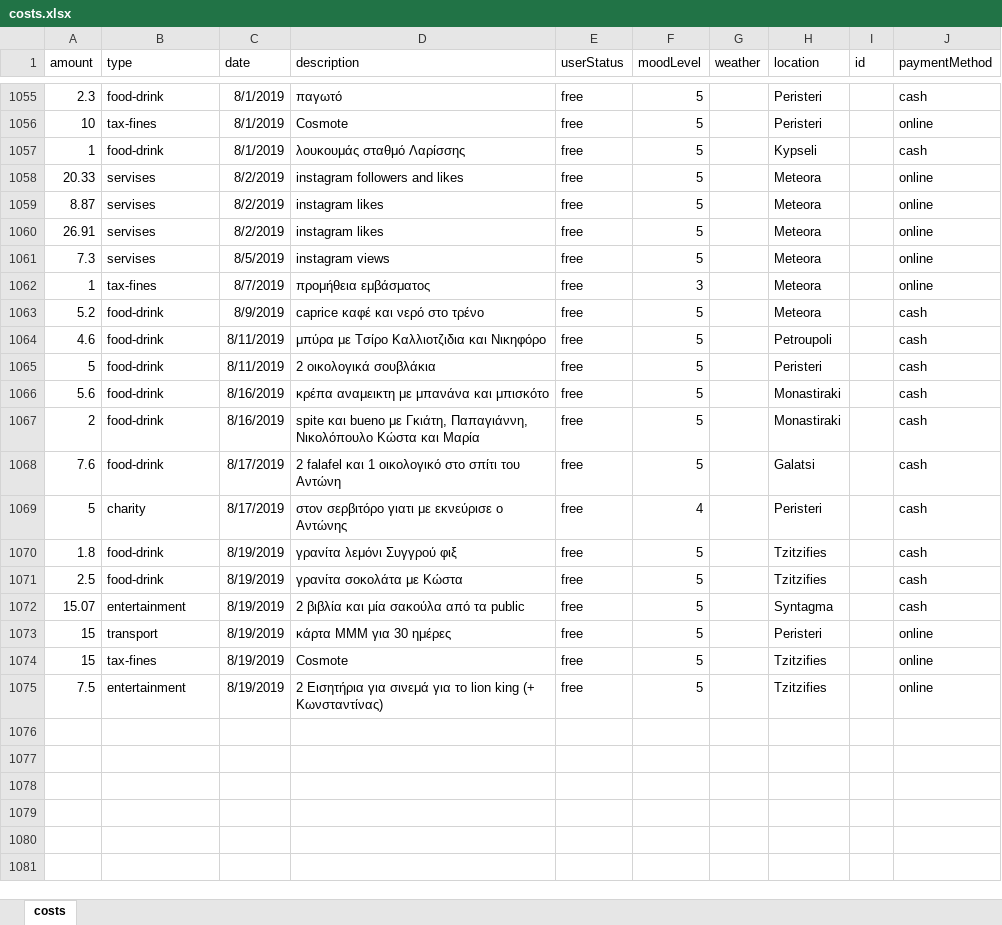
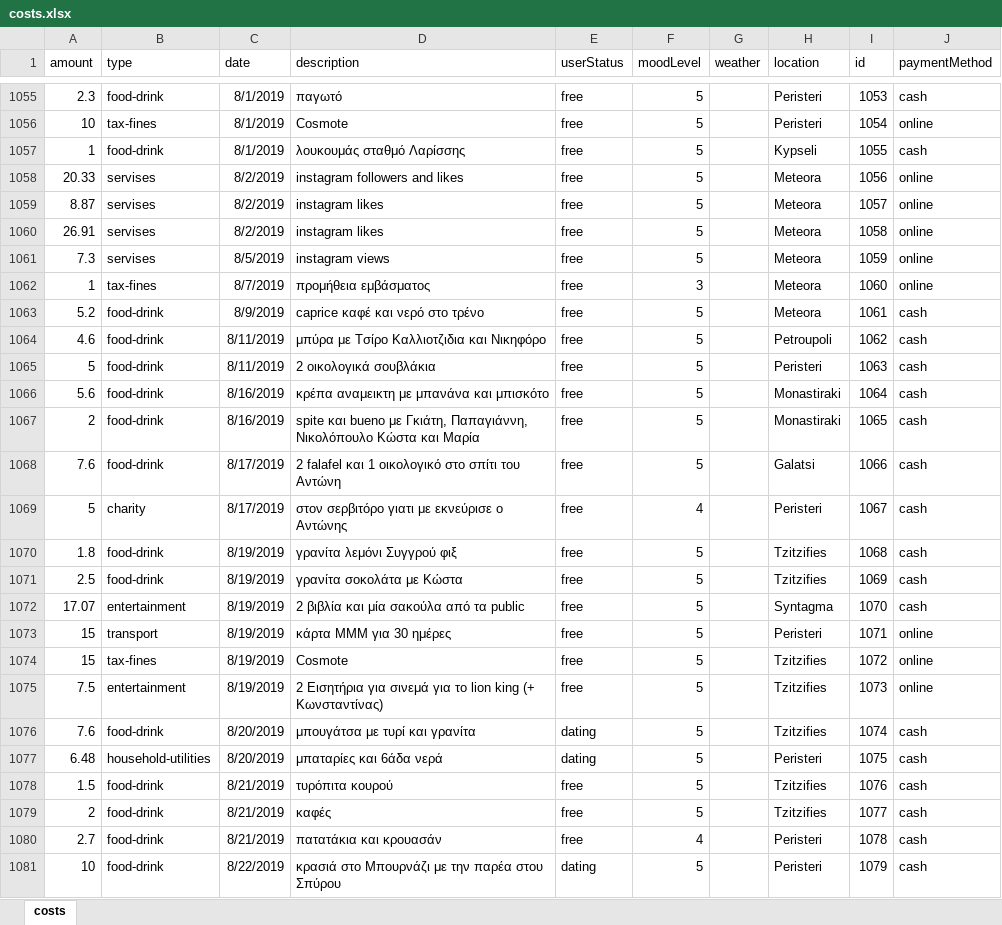
Before and after one commit to Blackpeak/Morgan, an Excel workbook: DataBase/Manos costs/costs.xlsx, sheet costs, drawn as a sheet; only a part is shown, gaps mark what is left out; values as stored, in another font and other column widths than the file's, no borders; table styles not drawn; the diff covers the shown part only; the diff names each change by its address in the sheet, - before the commit and + after, or states it on an @@ line.

```diff
--- a/DataBase/Manos costs/costs.xlsx (sheet costs)
+++ b/DataBase/Manos costs/costs.xlsx (sheet costs)
-I1055 (id): (empty)
+I1055 (id): 1053
-I1056 (id): (empty)
+I1056 (id): 1054
-I1057 (id): (empty)
+I1057 (id): 1055
-I1058 (id): (empty)
+I1058 (id): 1056
-I1059 (id): (empty)
+I1059 (id): 1057
-I1060 (id): (empty)
+I1060 (id): 1058
-I1061 (id): (empty)
+I1061 (id): 1059
-I1062 (id): (empty)
+I1062 (id): 1060
-I1063 (id): (empty)
+I1063 (id): 1061
-I1064 (id): (empty)
+I1064 (id): 1062
-I1065 (id): (empty)
+I1065 (id): 1063
-I1066 (id): (empty)
+I1066 (id): 1064
-I1067 (id): (empty)
+I1067 (id): 1065
-I1068 (id): (empty)
+I1068 (id): 1066
-I1069 (id): (empty)
+I1069 (id): 1067
-I1070 (id): (empty)
+I1070 (id): 1068
-I1071 (id): (empty)
+I1071 (id): 1069
-A1072 (amount): 15.07
+A1072 (amount): 17.07
-I1072 (id): (empty)
+I1072 (id): 1070
-I1073 (id): (empty)
+I1073 (id): 1071
-I1074 (id): (empty)
+I1074 (id): 1072
-I1075 (id): (empty)
+I1075 (id): 1073
+row 1076: 7.6 | food-drink | 8/20/2019 | μπουγάτσα με τυρί και γρανίτα | dating | 5 |  | Tzitzifies | 1074 | cash
+row 1077: 6.48 | household-utilities | 8/20/2019 | μπαταρίες και 6άδα νερά | dating | 5 |  | Peristeri | 1075 | cash
+row 1078: 1.5 | food-drink | 8/21/2019 | τυρόπιτα κουρού | free | 5 |  | Tzitzifies | 1076 | cash
+row 1079: 2 | food-drink | 8/21/2019 | καφές | free | 5 |  | Tzitzifies | 1077 | cash
+row 1080: 2.7 | food-drink | 8/21/2019 | πατατάκια και κρουασάν | free | 4 |  | Peristeri | 1078 | cash
+row 1081: 10 | food-drink | 8/22/2019 | κρασιά στο Μπουρνάζι με την παρέα στου Σπύρου | dating | 5 |  | Peristeri | 1079 | cash
```
Also changed, not shown: 3 added rows and 27 edited cells elsewhere in this sheet.
